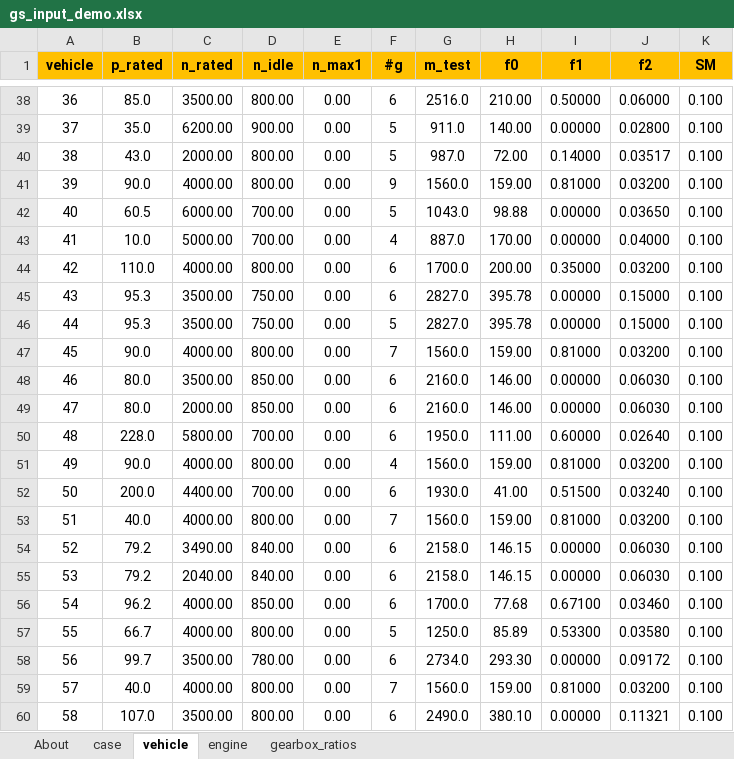
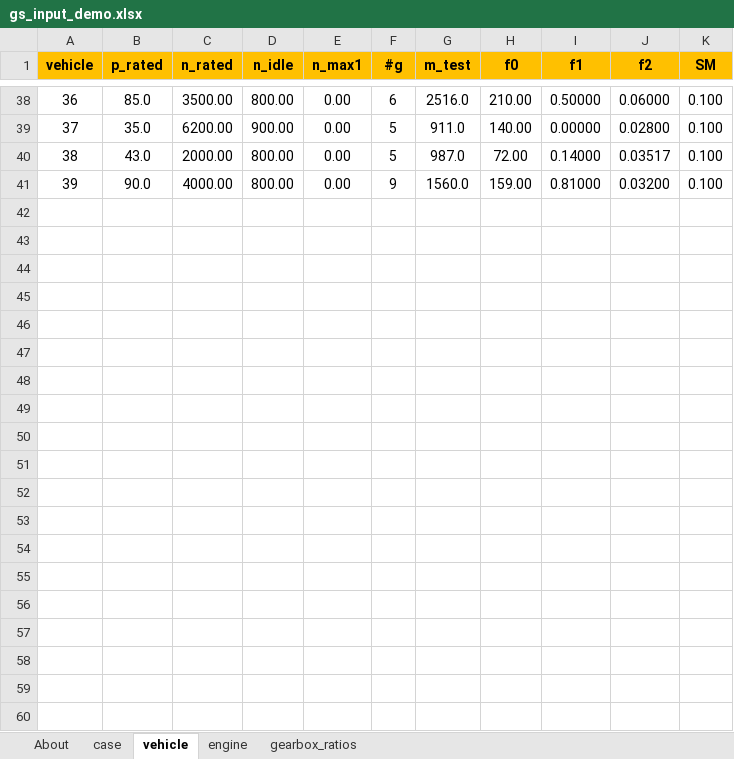
Before and after one commit to JRCSTU/gearshift_calculation_tool, an Excel workbook: gearshift/demos/gs_input_demo.xlsx, sheet vehicle, drawn as a sheet; only a part is shown, gaps mark what is left out; values as stored, in another font and other column widths than the file's, no borders; charts and pictures not drawn; the diff covers the shown part only; the diff names each change by its address in the sheet, - before the commit and + after, or states it on an @@ line.

```diff
--- a/gearshift/demos/gs_input_demo.xlsx (sheet vehicle)
+++ b/gearshift/demos/gs_input_demo.xlsx (sheet vehicle)
-row 42: 40 | 60.5 | 6000.00 | 700.00 | 0.00 | 5 | 1043.0 | 98.88 | 0.00000 | 0.03650 | 0.100
-row 43: 41 | 10.0 | 5000.00 | 700.00 | 0.00 | 4 | 887.0 | 170.00 | 0.00000 | 0.04000 | 0.100
-row 44: 42 | 110.0 | 4000.00 | 800.00 | 0.00 | 6 | 1700.0 | 200.00 | 0.35000 | 0.03200 | 0.100
-row 45: 43 | 95.3 | 3500.00 | 750.00 | 0.00 | 6 | 2827.0 | 395.78 | 0.00000 | 0.15000 | 0.100
-row 46: 44 | 95.3 | 3500.00 | 750.00 | 0.00 | 5 | 2827.0 | 395.78 | 0.00000 | 0.15000 | 0.100
-row 47: 45 | 90.0 | 4000.00 | 800.00 | 0.00 | 7 | 1560.0 | 159.00 | 0.81000 | 0.03200 | 0.100
-row 48: 46 | 80.0 | 3500.00 | 850.00 | 0.00 | 6 | 2160.0 | 146.00 | 0.00000 | 0.06030 | 0.100
-row 49: 47 | 80.0 | 2000.00 | 850.00 | 0.00 | 6 | 2160.0 | 146.00 | 0.00000 | 0.06030 | 0.100
-row 50: 48 | 228.0 | 5800.00 | 700.00 | 0.00 | 6 | 1950.0 | 111.00 | 0.60000 | 0.02640 | 0.100
-row 51: 49 | 90.0 | 4000.00 | 800.00 | 0.00 | 4 | 1560.0 | 159.00 | 0.81000 | 0.03200 | 0.100
-row 52: 50 | 200.0 | 4400.00 | 700.00 | 0.00 | 6 | 1930.0 | 41.00 | 0.51500 | 0.03240 | 0.100
-row 53: 51 | 40.0 | 4000.00 | 800.00 | 0.00 | 7 | 1560.0 | 159.00 | 0.81000 | 0.03200 | 0.100
-row 54: 52 | 79.2 | 3490.00 | 840.00 | 0.00 | 6 | 2158.0 | 146.15 | 0.00000 | 0.06030 | 0.100
-row 55: 53 | 79.2 | 2040.00 | 840.00 | 0.00 | 6 | 2158.0 | 146.15 | 0.00000 | 0.06030 | 0.100
-row 56: 54 | 96.2 | 4000.00 | 850.00 | 0.00 | 6 | 1700.0 | 77.68 | 0.67100 | 0.03460 | 0.100
-row 57: 55 | 66.7 | 4000.00 | 800.00 | 0.00 | 5 | 1250.0 | 85.89 | 0.53300 | 0.03580 | 0.100
-row 58: 56 | 99.7 | 3500.00 | 780.00 | 0.00 | 6 | 2734.0 | 293.30 | 0.00000 | 0.09172 | 0.100
-row 59: 57 | 40.0 | 4000.00 | 800.00 | 0.00 | 7 | 1560.0 | 159.00 | 0.81000 | 0.03200 | 0.100
-row 60: 58 | 107.0 | 3500.00 | 800.00 | 0.00 | 6 | 2490.0 | 380.10 | 0.00000 | 0.11321 | 0.100
```
Also changed, not shown: 58 removed rows elsewhere in this sheet, sheet engine, sheet gearbox_ratios.
